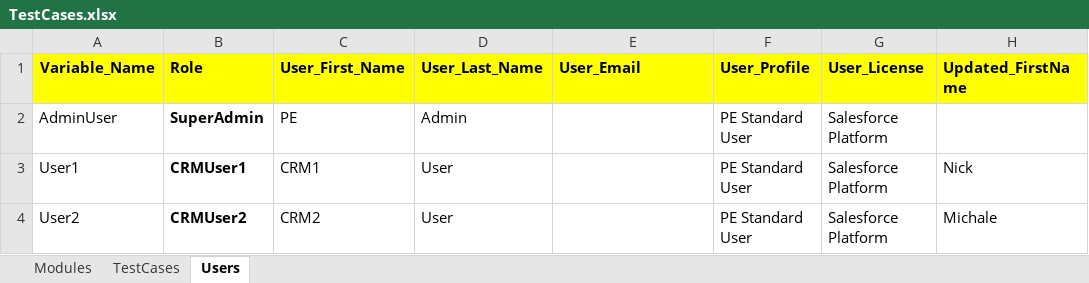
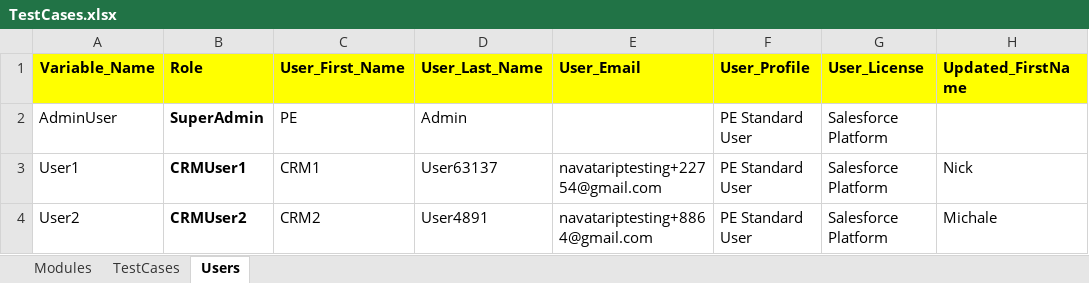
Before and after one commit to NitinNavatar/PE4.7, an Excel workbook: TestCases.xlsx, sheet Users, drawn as a sheet; only a part is shown; values as stored, in another font and other column widths than the file's, no borders; the diff names each change by its address in the sheet, - before the commit and + after, or states it on an @@ line.

```diff
--- a/TestCases.xlsx (sheet Users)
+++ b/TestCases.xlsx (sheet Users)
-D3 (User_Last_Name): User
+D3 (User_Last_Name): User63137
-E3 (User_Email): (empty)
+E3 (User_Email): navatariptesting+22754@gmail.com
-D4 (User_Last_Name): User
+D4 (User_Last_Name): User4891
-E4 (User_Email): (empty)
+E4 (User_Email): navatariptesting+8864@gmail.com
```
Also changed, not shown: sheet TestCases, sheet Modules, 6 other files.
